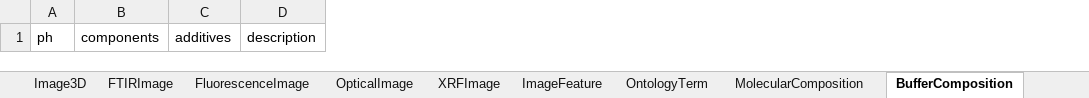
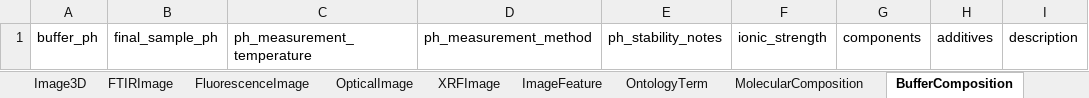
Before and after one commit to cmungall/biostride, an Excel workbook: assets/excel/biostride.xlsx, sheet BufferComposition, drawn as a sheet; values as stored, in another font and other column widths than the file's, no borders; removed rows and columns are numbered as before the commit, all else as after; the diff names each change by its address in the sheet, - before the commit and + after, or states it on an @@ line.

```diff
--- a/assets/excel/biostride.xlsx (sheet BufferComposition)
+++ b/assets/excel/biostride.xlsx (sheet BufferComposition)
-column A, row 1: ph
+column A, row 1: buffer_ph
+column B, row 1: final_sample_ph
+column C, row 1: ph_measurement_temperature
+column D, row 1: ph_measurement_method
+column E, row 1: ph_stability_notes
+column F, row 1: ionic_strength
```
Also changed, not shown: 43 other files.
